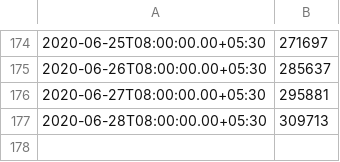
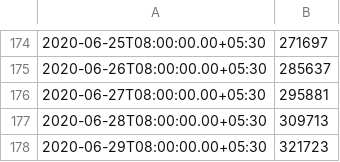
Before and after one commit to jishnupdas/Covid-19-IND, a CSV file: data/cured.csv, drawn as a sheet; only a part is shown, gaps mark what is left out; the diff names each change by its address in the sheet, - before the commit and + after, or states it on an @@ line.

```diff
--- a/data/cured.csv
+++ b/data/cured.csv
+row 178: 2020-06-29T08:00:00.00+05:30 | 321723
```
Also changed, not shown: data/confirmed.csv, data/death.csv, 7 other files.
